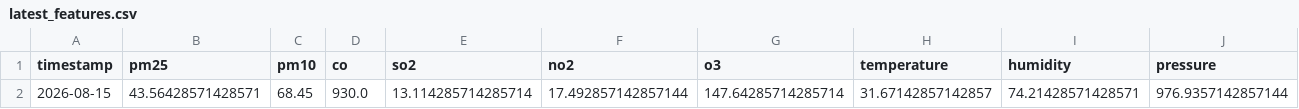
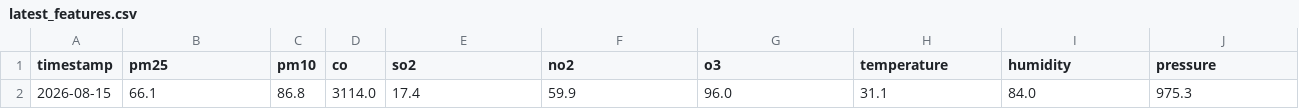
Before and after one commit to zaidzia46/AQI-Predictor, a CSV file: data/processed/latest_features.csv, drawn as a sheet; only a part is shown; removed rows and columns are numbered as before the commit, all else as after; rows hold the shown columns only; the diff names each change by its address in the sheet, - before the commit and + after, or states it on an @@ line.

```diff
--- a/data/processed/latest_features.csv
+++ b/data/processed/latest_features.csv
-row 2: 2026-08-15 | 43.56428571428571 | 68.45 | 930.0 | 13.114285714285714 | 17.492857142857144 | 147.64285714285714 | 31.67142857142857 | 74.21428571428571 | 976.9357142857144
+row 2: 2026-08-15 | 66.1 | 86.8 | 3114.0 | 17.4 | 59.9 | 96.0 | 31.1 | 84.0 | 975.3
```
Also changed, not shown: data/processed/aqi_weather_data_features.csv, data/processed/aqi_weather_data_train.csv, 1 other file.
